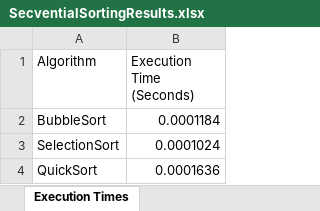
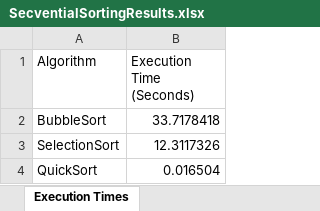
Before and after one commit to AndreeaDraghici/Sorting-Algorithms-Analysis, an Excel workbook: output/SecventialSortingResults.xlsx, sheet Execution Times, drawn as a sheet; values as stored, in another font and other column widths than the file's, no borders; charts and pictures not drawn; the diff names each change by its address in the sheet, - before the commit and + after, or states it on an @@ line.

Commit message:
generated new data set and analyze the output results

```diff
--- a/output/SecventialSortingResults.xlsx (sheet Execution Times)
+++ b/output/SecventialSortingResults.xlsx (sheet Execution Times)
-B2 (Execution Time (Seconds)): 0.0001184
+B2 (Execution Time (Seconds)): 33.7178418
-B3 (Execution Time (Seconds)): 0.0001024
+B3 (Execution Time (Seconds)): 12.3117326
-B4 (Execution Time (Seconds)): 0.0001636
+B4 (Execution Time (Seconds)): 0.016504
```
Also changed, not shown: charts or pictures, output/ParallelSortingResults.xlsx, 5 other files.
